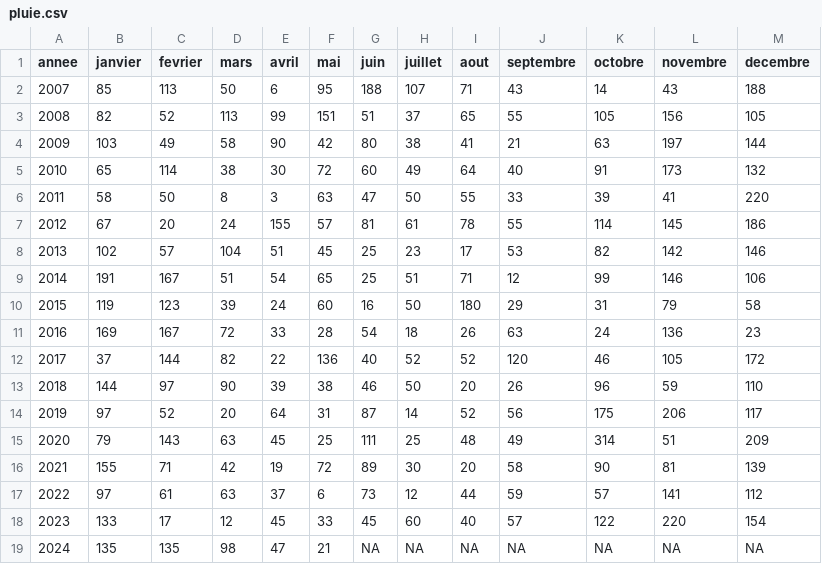
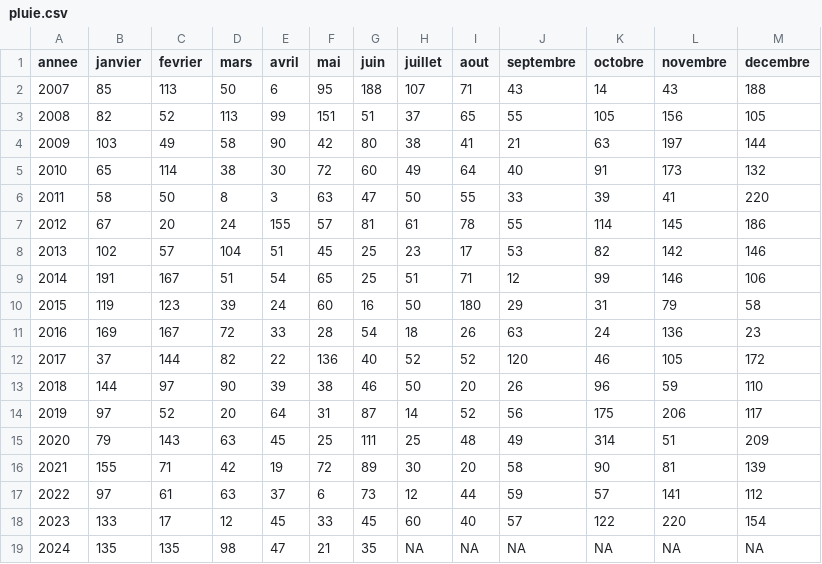
Before and after one commit to marinemarjou/pluviometrie-kermorvan, a CSV file: pluie.csv, drawn as a sheet.

Commit message:
màj juin 2024

```diff
--- a/pluie.csv
+++ b/pluie.csv
@@ -18,2 +18,2 @@ annee;janvier;fevrier;mars;avril;mai;juin;juillet;aout;septembre;octobre;novembr
 2023;133;17;12;45;33;45;60;40;57;122;220;154
-2024;135;135;98;47;21;NA;NA;NA;NA;NA;NA;NA
+2024;135;135;98;47;21;35;NA;NA;NA;NA;NA;NA
```
Also changed, not shown: 1 other file.
